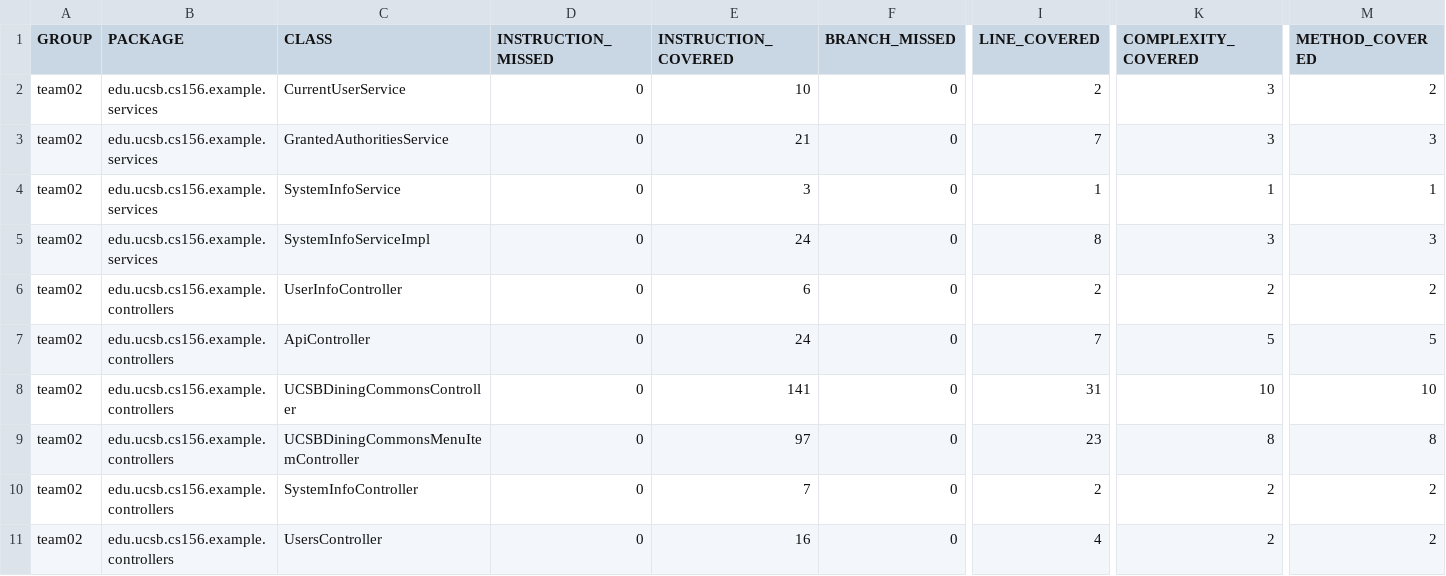
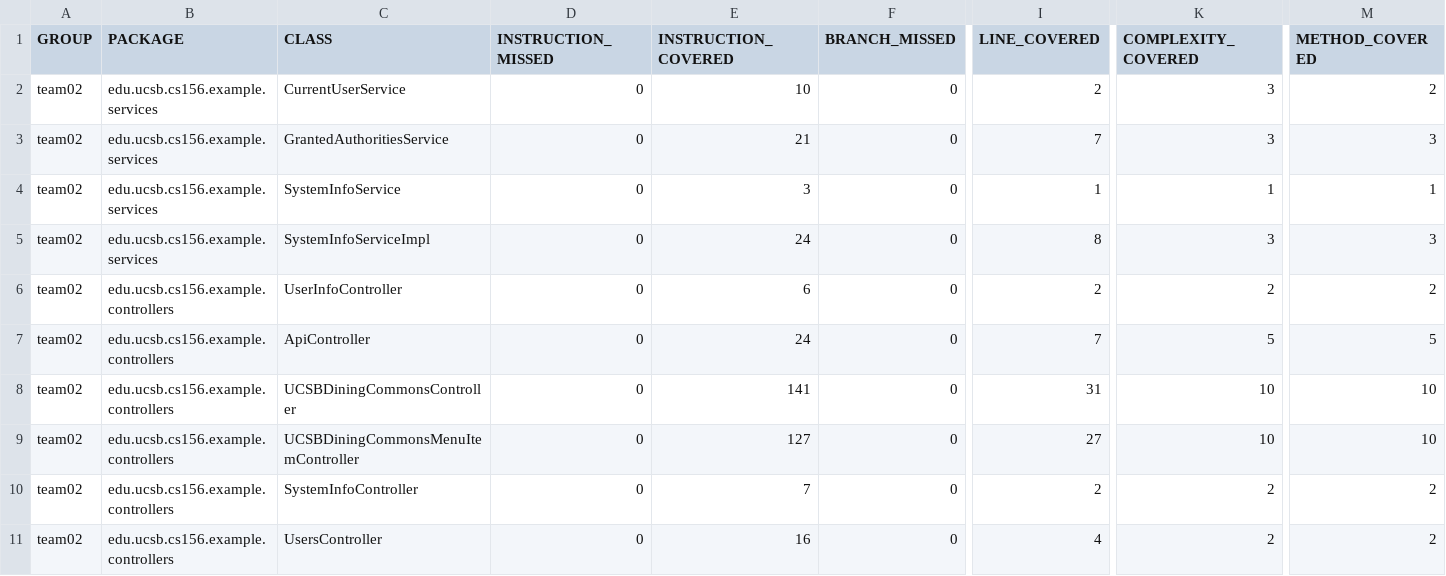
Before and after one commit to ucsb-cs156-f23/team02-f23-7pm-1, a CSV file: jacoco/jacoco.csv, drawn as a sheet; only a part is shown, gaps mark what is left out; the diff names each change by its address in the sheet, - before the commit and + after, or states it on an @@ line.

```diff
--- a/jacoco/jacoco.csv
+++ b/jacoco/jacoco.csv
-E9 (INSTRUCTION_COVERED): 97
+E9 (INSTRUCTION_COVERED): 127
-I9 (LINE_COVERED): 23
+I9 (LINE_COVERED): 27
-K9 (COMPLEXITY_COVERED): 8
+K9 (COMPLEXITY_COVERED): 10
-M9 (METHOD_COVERED): 8
+M9 (METHOD_COVERED): 10
```
Also changed, not shown: 7 other files.
